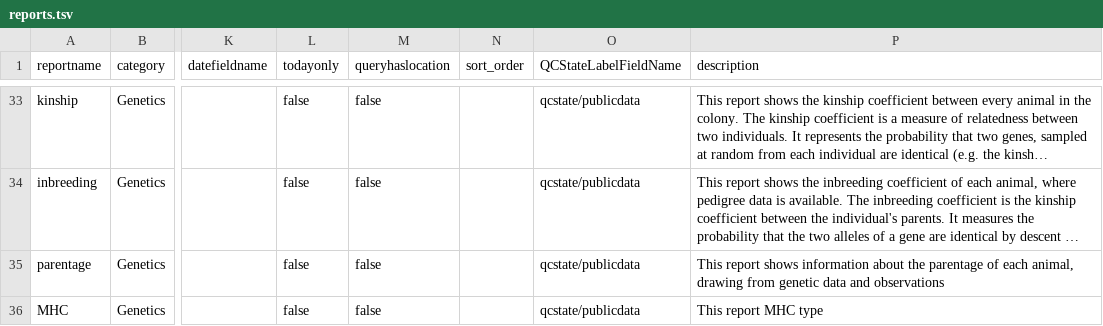
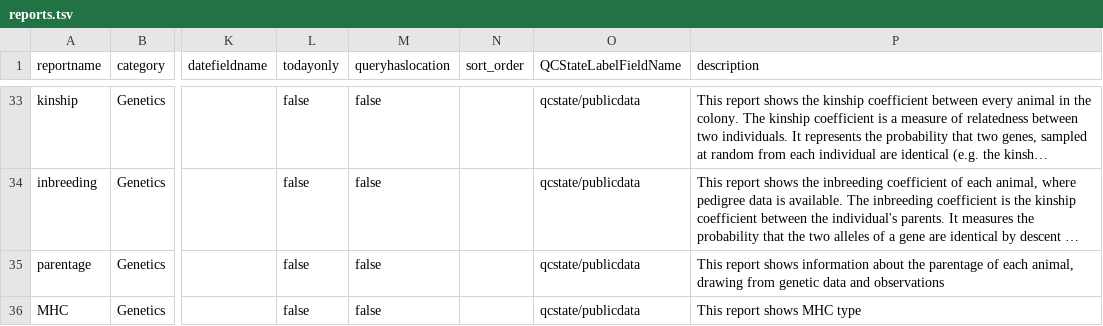
Before and after one commit to LabKey/nircEHRModules, a TSV file: nirc_ehr/resources/data/reports.tsv, drawn as a sheet; only a part is shown, gaps mark what is left out; long unchanged cells end in …; the diff names each change by its address in the sheet, - before the commit and + after, or states it on an @@ line.

Commit message:
Corrected tab spacing for MHC entry to genetics section

```diff
--- a/nirc_ehr/resources/data/reports.tsv
+++ b/nirc_ehr/resources/data/reports.tsv
-P36 (description): This report MHC type
+P36 (description): This report shows MHC type
```
